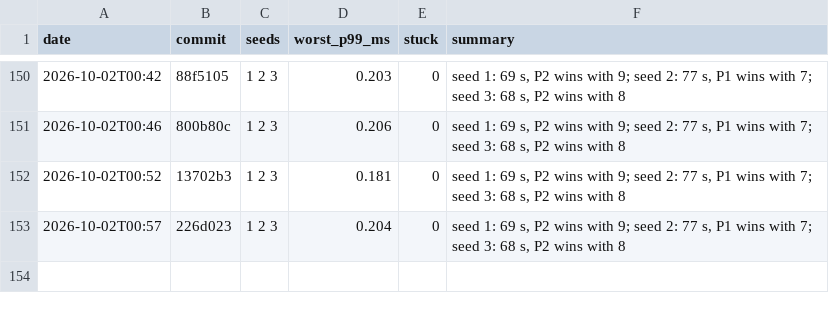
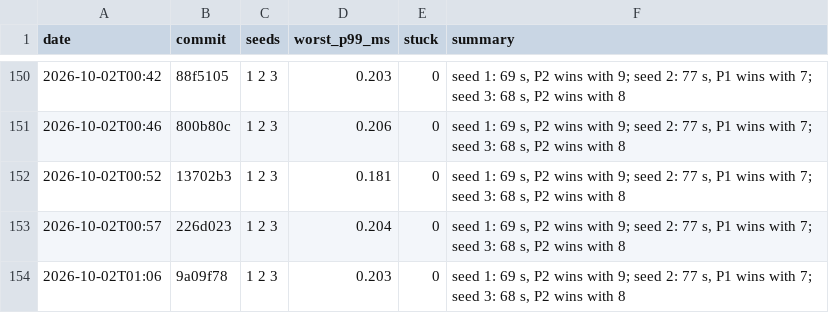
Before and after one commit to DigiMonk73/Empires, a CSV file: docs/metrics/battle.csv, drawn as a sheet; only a part is shown, gaps mark what is left out; the diff names each change by its address in the sheet, - before the commit and + after, or states it on an @@ line.

```diff
--- a/docs/metrics/battle.csv
+++ b/docs/metrics/battle.csv
+row 154: 2026-10-02T01:06 | 9a09f78 | 1 2 3 | 0.203 | 0 | seed 1: 69 s, P2 wins with 9; seed 2: 77 s, P1 wins with 7; seed 3: 68 s, P2 wins with 8
```
Also changed, not shown: docs/metrics/ai.csv, docs/metrics/econ.csv, 8 other files.
